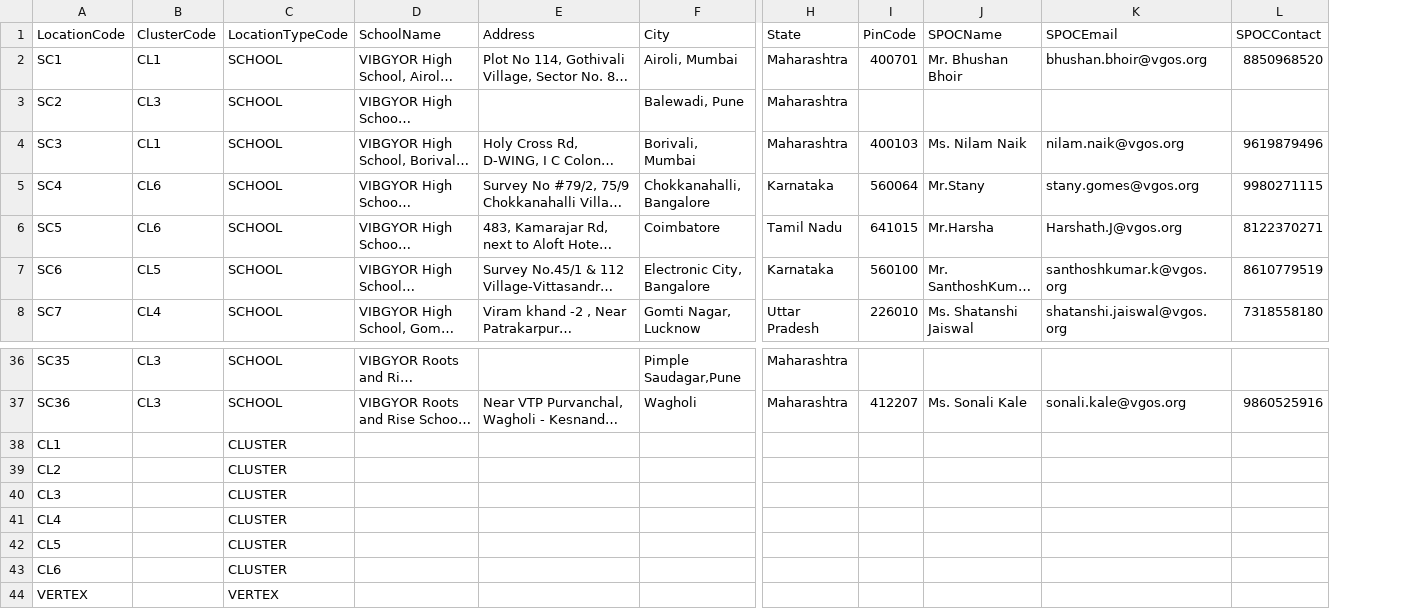
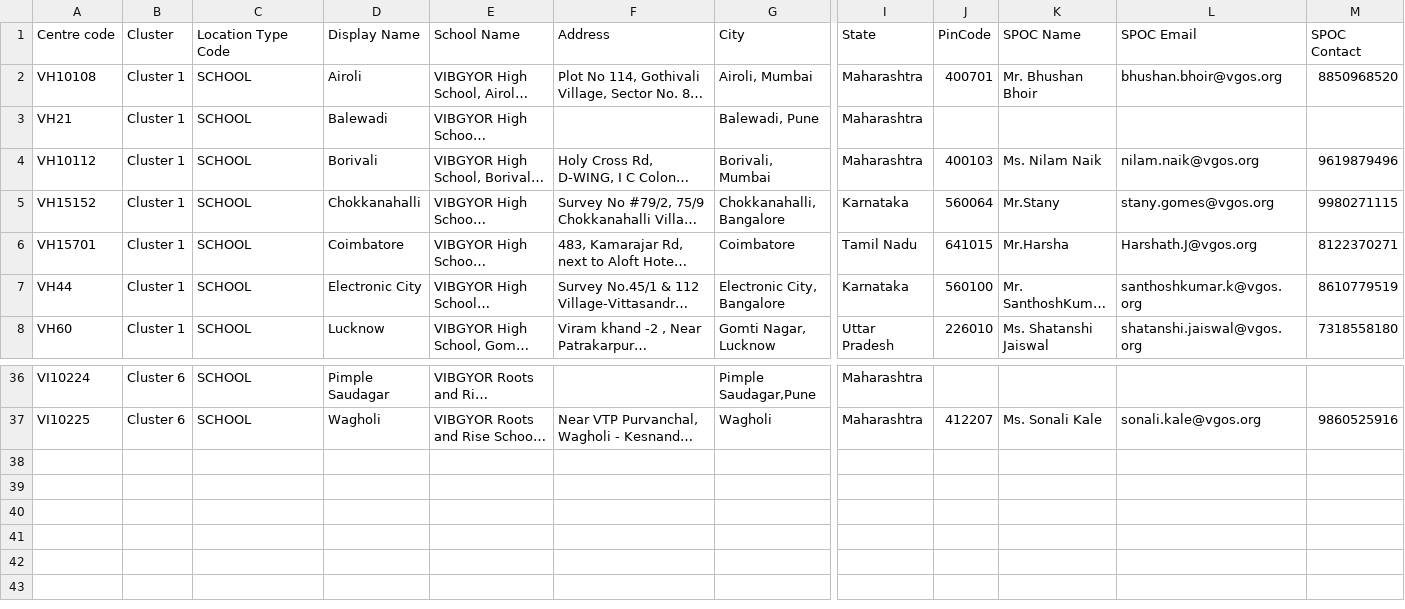
Before and after one commit to SimplifiedSchooling/MH-Survey, a CSV file: src/uploads/location.csv, drawn as a sheet; only a part is shown, gaps mark what is left out; long unchanged cells end in …; removed rows and columns are numbered as before the commit, all else as after; rows hold the shown columns only; the diff names each change by its address in the sheet, - before the commit and + after, or states it on an @@ line.

```diff
--- a/src/uploads/location.csv
+++ b/src/uploads/location.csv
-column A (LocationCode), rows 2-8: SC1 | SC2 | SC3 | SC4 | SC5 | SC6 | SC7; rows 36-37: SC35 | SC36
-column B (ClusterCode), rows 2-8: CL1 | CL3 | CL1 | CL6 | CL6 | CL5 | CL4; rows 36-37: CL3 | CL3
+column A (Centre code), rows 2-8: VH10108 | VH21 | VH10112 | VH15152 | VH15701 | VH44 | VH60; rows 36-37: VI10224 | VI10225
+column B (Cluster), rows 2-8: all Cluster 1; rows 36-37: Cluster 6 | Cluster 6
+column D (Display Name), rows 2-8: Airoli | Balewadi | Borivali | Chokkanahalli | Coimbatore | Electronic City | Lucknow; rows 36-37: Pimple Saudagar | Wagholi
-C1: LocationTypeCode
+C1: Location Type Code
-E1: SchoolName
+E1: School Name
-K1: SPOCName
+K1: SPOC Name
-L1: SPOCEmail
+L1: SPOC Email
-M1: SPOCContact
+M1: SPOC Contact
-row 38: CL1 |  | CLUSTER
-row 39: CL2 |  | CLUSTER
-row 40: CL3 |  | CLUSTER
-row 41: CL4 |  | CLUSTER
-row 42: CL5 |  | CLUSTER
-row 43: CL6 |  | CLUSTER
-row 44: VERTEX |  | VERTEX
```
Also changed, not shown: 6 other files.
